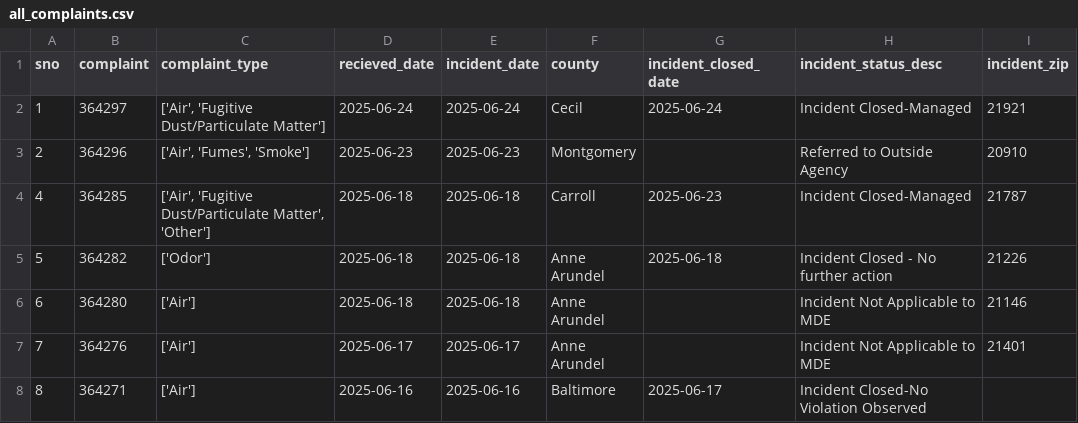
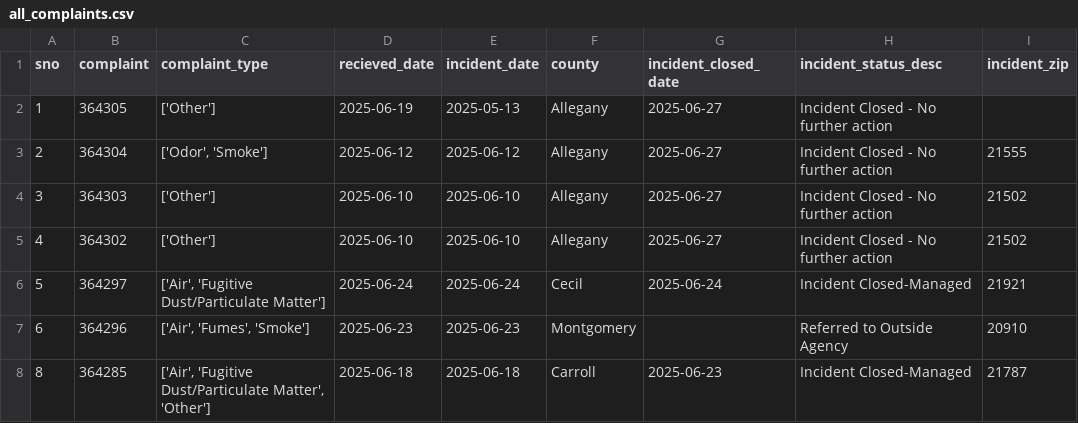
Before and after one commit to shmcminn/live-nicar-pipeline, a CSV file: exported_data/all_complaints.csv, drawn as a sheet; only a part is shown; the shorter side is filled out with more unchanged rows; addresses are those after the commit; the diff names each change by its address in the sheet, - before the commit and + after, or states it on an @@ line.

Commit message:
Automated commit from GitHub Actions

```diff
--- a/exported_data/all_complaints.csv
+++ b/exported_data/all_complaints.csv
+row 2: 1 | 364305 | ['Other'] | 2025-06-19 | 2025-05-13 | Allegany | 2025-06-27 | Incident Closed - No further action
+row 3: 2 | 364304 | ['Odor', 'Smoke'] | 2025-06-12 | 2025-06-12 | Allegany | 2025-06-27 | Incident Closed - No further action | 21555
+row 4: 3 | 364303 | ['Other'] | 2025-06-10 | 2025-06-10 | Allegany | 2025-06-27 | Incident Closed - No further action | 21502
+row 5: 4 | 364302 | ['Other'] | 2025-06-10 | 2025-06-10 | Allegany | 2025-06-27 | Incident Closed - No further action | 21502
@@ column A (sno) renumbered from row 6 down @@
```
Also changed, not shown: exported_data/complaint_type_frequency.csv, exported_data/county_frequency.csv, 1 other file.
